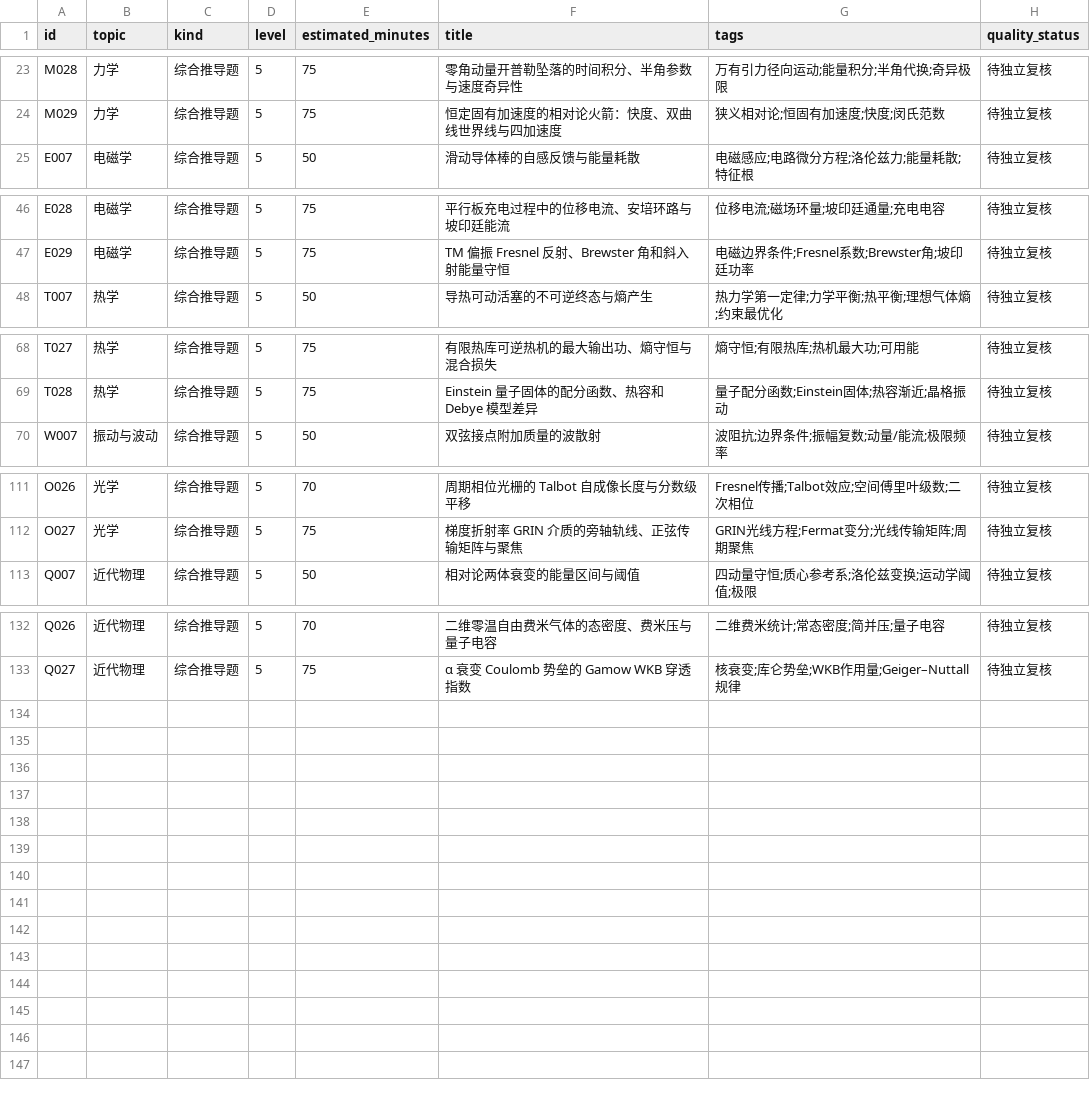
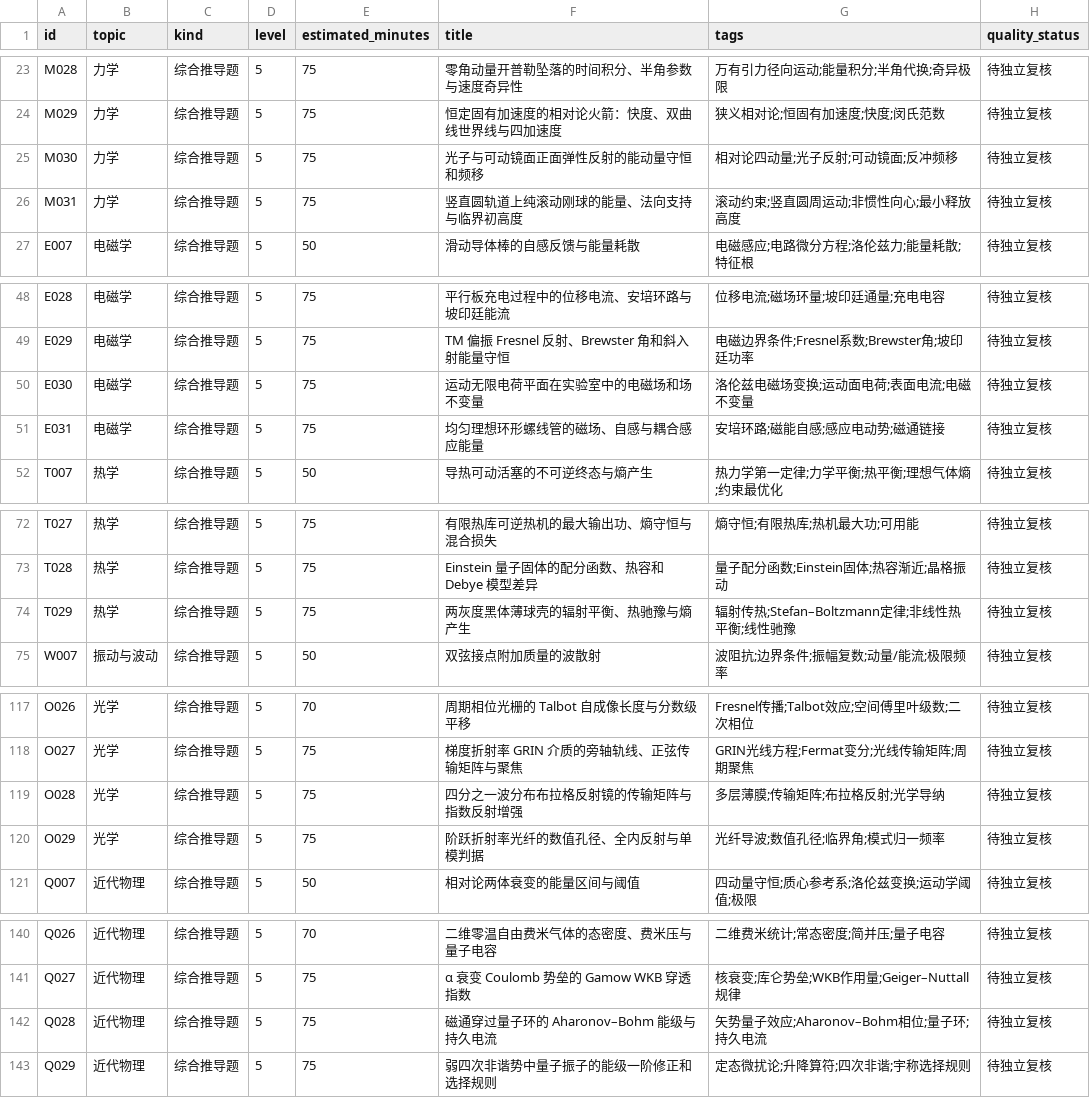
Before and after one commit to jackxiang0329-source/ruoshui-physics-bank, a CSV file: data/index.csv, drawn as a sheet; only a part is shown, gaps mark what is left out; the diff covers the shown part only.

```diff
--- a/data/index.csv
+++ b/data/index.csv
@@ -24,2 +24,4 @@ M028,力学,综合推导题,5,75,零角动量开普勒坠落的时间积分、
 M029,力学,综合推导题,5,75,恒定固有加速度的相对论火箭：快度、双曲线世界线与四加速度,狭义相对论;恒固有加速度;快度;闵氏范数,待独立复核
+M030,力学,综合推导题,5,75,光子与可动镜面正面弹性反射的能动量守恒和频移,相对论四动量;光子反射;可动镜面;反冲频移,待独立复核
+M031,力学,综合推导题,5,75,竖直圆轨道上纯滚动刚球的能量、法向支持与临界初高度,滚动约束;竖直圆周运动;非惯性向心;最小释放高度,待独立复核
 E007,电磁学,综合推导题,5,50,滑动导体棒的自感反馈与能量耗散,电磁感应;电路微分方程;洛伦兹力;能量耗散;特征根,待独立复核
@@ -47,2 +49,4 @@ E028,电磁学,综合推导题,5,75,平行板充电过程中的位移电流、
 E029,电磁学,综合推导题,5,75,TM 偏振 Fresnel 反射、Brewster 角和斜入射能量守恒,电磁边界条件;Fresnel系数;Brewster角;坡印廷功率,待独立复核
+E030,电磁学,综合推导题,5,75,运动无限电荷平面在实验室中的电磁场和场不变量,洛伦兹电磁场变换;运动面电荷;表面电流;电磁不变量,待独立复核
+E031,电磁学,综合推导题,5,75,均匀理想环形螺线管的磁场、自感与耦合感应能量,安培环路;磁能自感;感应电动势;磁通链接,待独立复核
 T007,热学,综合推导题,5,50,导热可动活塞的不可逆终态与熵产生,热力学第一定律;力学平衡;热平衡;理想气体熵;约束最优化,待独立复核
@@ -69,2 +73,3 @@ T027,热学,综合推导题,5,75,有限热库可逆热机的最大输出功、
 T028,热学,综合推导题,5,75,Einstein 量子固体的配分函数、热容和 Debye 模型差异,量子配分函数;Einstein固体;热容渐近;晶格振动,待独立复核
+T029,热学,综合推导题,5,75,两灰度黑体薄球壳的辐射平衡、热驰豫与熵产生,辐射传热;Stefan–Boltzmann定律;非线性热平衡;线性驰豫,待独立复核
 W007,振动与波动,综合推导题,5,50,双弦接点附加质量的波散射,波阻抗;边界条件;振幅复数;动量/能流;极限频率,待独立复核
@@ -112,2 +118,4 @@ O026,光学,综合推导题,5,70,周期相位光栅的 Talbot 自成像长度与
 O027,光学,综合推导题,5,75,梯度折射率 GRIN 介质的旁轴轨线、正弦传输矩阵与聚焦,GRIN光线方程;Fermat变分;光线传输矩阵;周期聚焦,待独立复核
+O028,光学,综合推导题,5,75,四分之一波分布布拉格反射镜的传输矩阵与指数反射增强,多层薄膜;传输矩阵;布拉格反射;光学导纳,待独立复核
+O029,光学,综合推导题,5,75,阶跃折射率光纤的数值孔径、全内反射与单模判据,光纤导波;数值孔径;临界角;模式归一频率,待独立复核
 Q007,近代物理,综合推导题,5,50,相对论两体衰变的能量区间与阈值,四动量守恒;质心参考系;洛伦兹变换;运动学阈值;极限,待独立复核
@@ -133 +141,3 @@ Q026,近代物理,综合推导题,5,70,二维零温自由费米气体的态密
 Q027,近代物理,综合推导题,5,75,α 衰变 Coulomb 势垒的 Gamow WKB 穿透指数,核衰变;库仑势垒;WKB作用量;Geiger–Nuttall规律,待独立复核
+Q028,近代物理,综合推导题,5,75,磁通穿过量子环的 Aharonov–Bohm 能级与持久电流,矢势量子效应;Aharonov–Bohm相位;量子环;持久电流,待独立复核
+Q029,近代物理,综合推导题,5,75,弱四次非谐势中量子振子的能级一阶修正和选择规则,定态微扰论;升降算符;四次非谐;宇称选择规则,待独立复核
```
Also changed, not shown: 1 added row elsewhere in this file, 36 other files.
